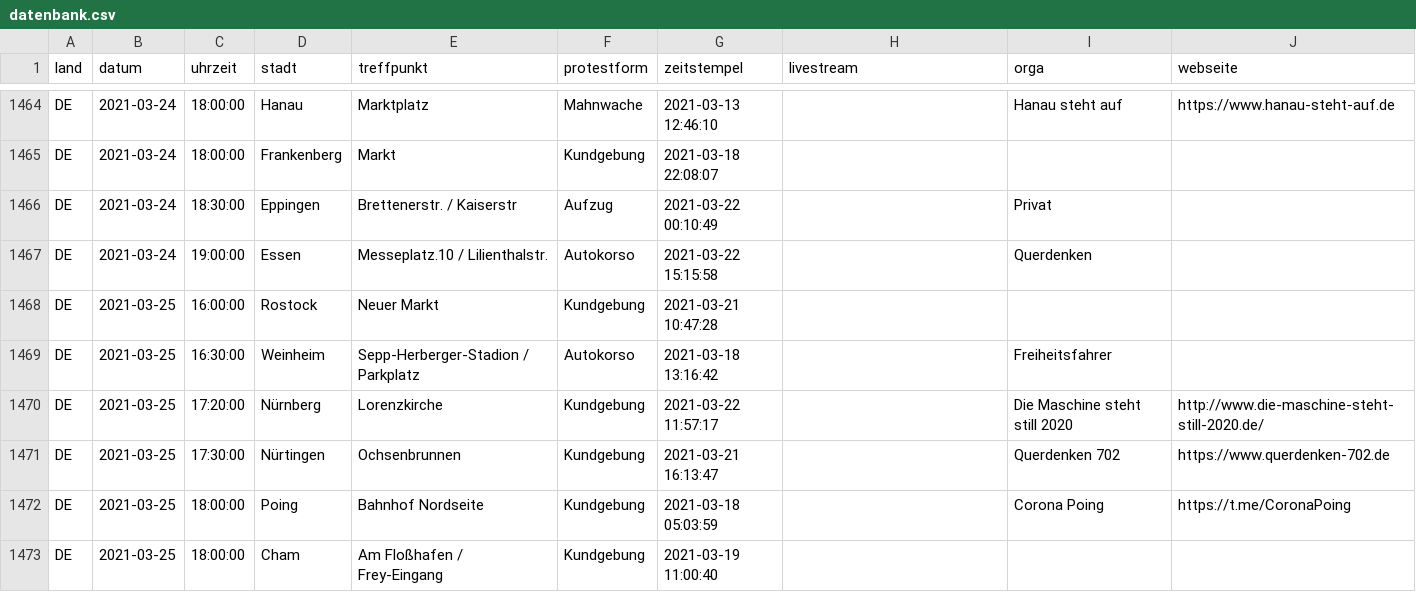
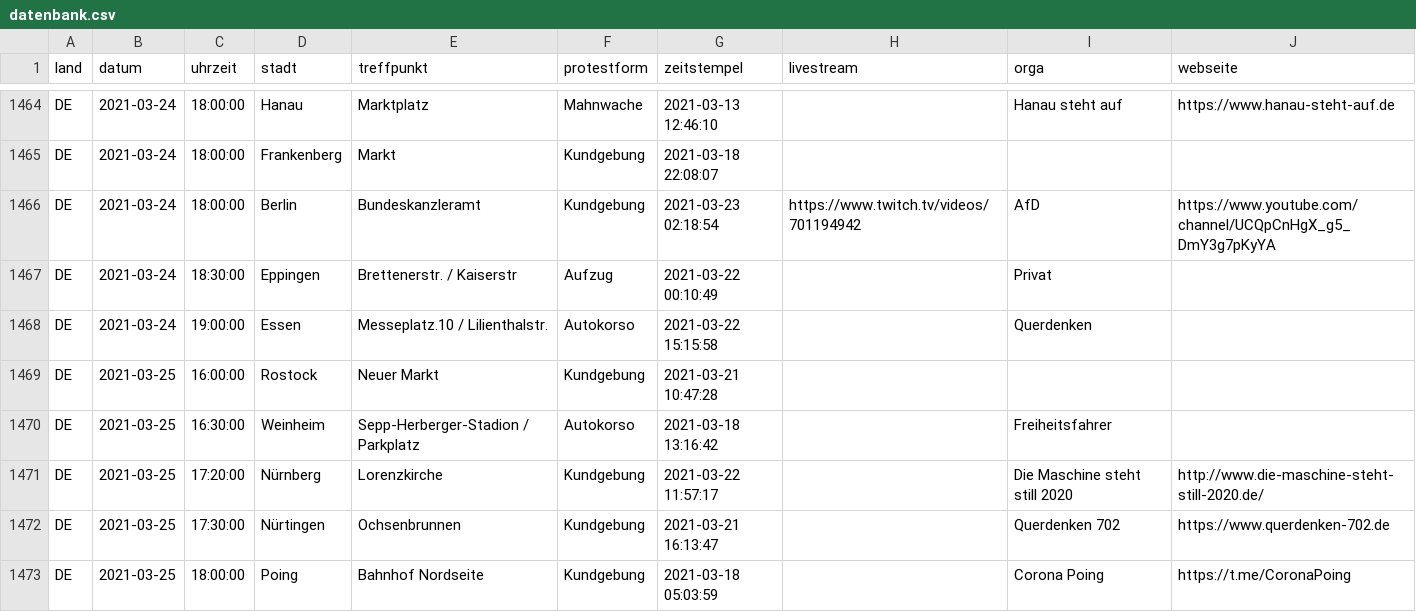
Before and after one commit to anonymous-tld/datenbank, a CSV file: datenbank.csv, drawn as a sheet; only a part is shown, gaps mark what is left out; the shorter side is filled out with more unchanged rows.

Commit message:
Update datenbank.csv from https://demo.terminkalender.top/datenbank.csv

```diff
--- a/datenbank.csv
+++ b/datenbank.csv
@@ -1465,2 +1465,3 @@ DE,2021-03-24,18:00:00,Hanau,Marktplatz,Mahnwache,2021-03-13 12:46:10,,Hanau ste
 DE,2021-03-24,18:00:00,Frankenberg,Markt,Kundgebung,2021-03-18 22:08:07,,,
+DE,2021-03-24,18:00:00,Berlin,Bundeskanzleramt,Kundgebung,2021-03-23 02:18:54,https://www.twitch.tv/videos/701194942,AfD,https://www.youtube.com/channel/UCQpCnHgX_g5_DmY3g7pKyYA
 DE,2021-03-24,18:30:00,Eppingen,Brettenerstr. / Kaiserstr,Aufzug,2021-03-22 00:10:49,,Privat,
```
